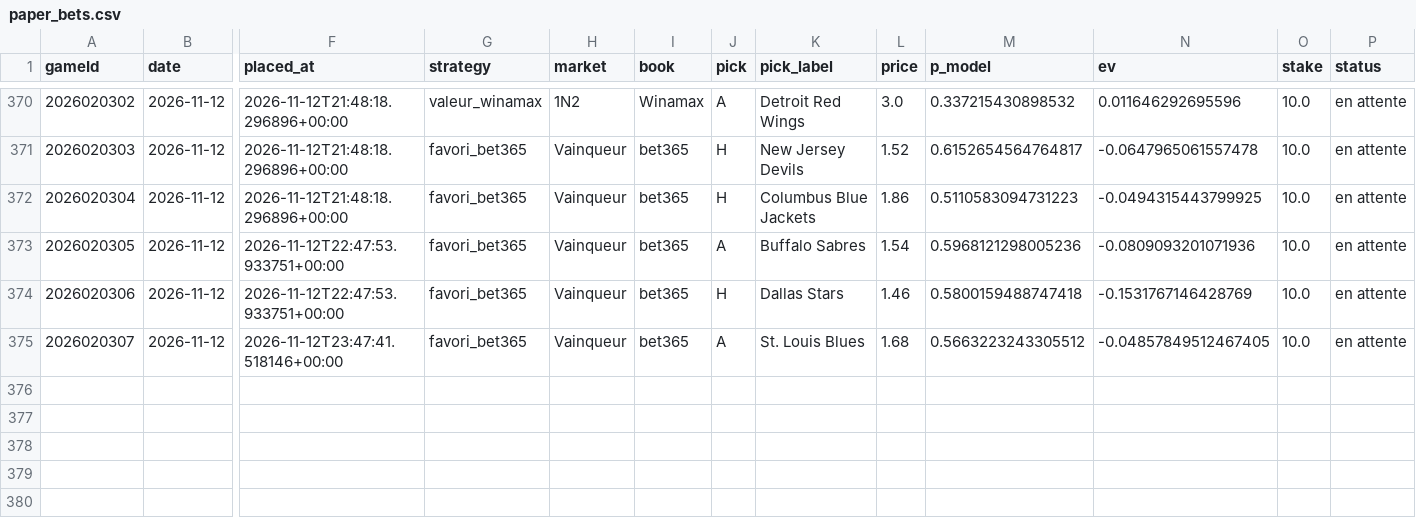
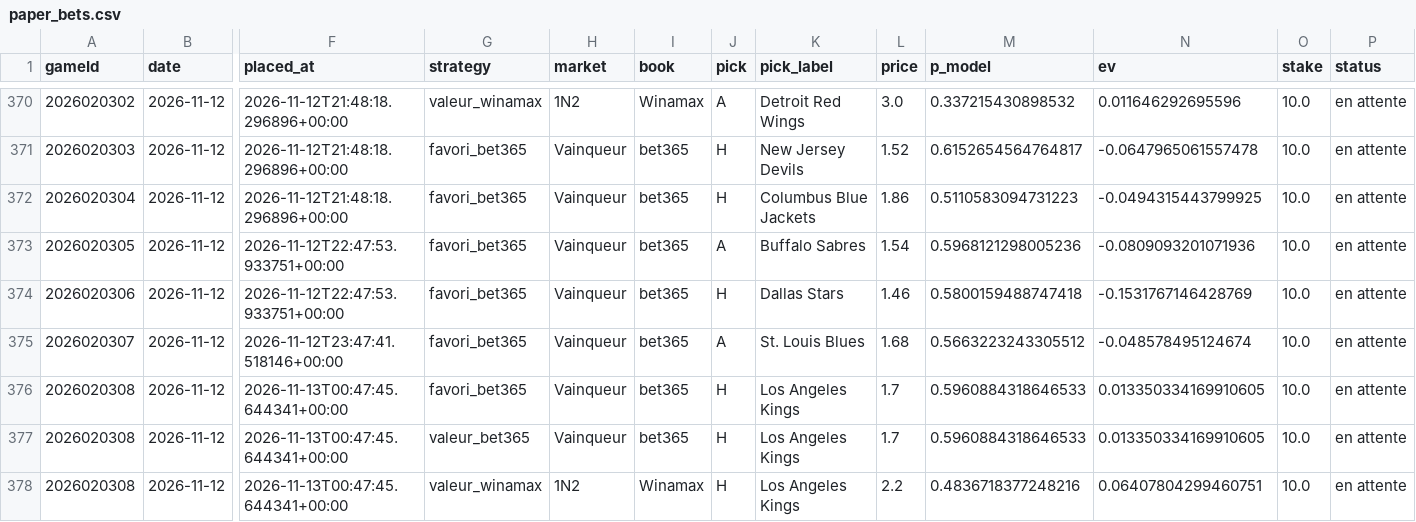
Before and after one commit to CR0ZER/NHL-Predictor, a CSV file: data/paper_bets.csv, drawn as a sheet; only a part is shown, gaps mark what is left out; rows hold the shown columns only; the diff names each change by its address in the sheet, - before the commit and + after, or states it on an @@ line.

```diff
--- a/data/paper_bets.csv
+++ b/data/paper_bets.csv
-N375 (ev): -0.04857849512467405
+N375 (ev): -0.048578495124674
+row 376: 2026020308 | 2026-11-12 | 2026-11-13T00:47:45.644341+00:00 | favori_bet365 | Vainqueur | bet365 | H | Los Angeles Kings | 1.7 | 0.5960884318646533 | 0.013350334169910605 | 10.0 | en attente
+row 377: 2026020308 | 2026-11-12 | 2026-11-13T00:47:45.644341+00:00 | valeur_bet365 | Vainqueur | bet365 | H | Los Angeles Kings | 1.7 | 0.5960884318646533 | 0.013350334169910605 | 10.0 | en attente
+row 378: 2026020308 | 2026-11-12 | 2026-11-13T00:47:45.644341+00:00 | valeur_winamax | 1N2 | Winamax | H | Los Angeles Kings | 2.2 | 0.4836718377248216 | 0.06407804299460751 | 10.0 | en attente
```
Also changed, not shown: data/predictions.csv, 1 other file.
